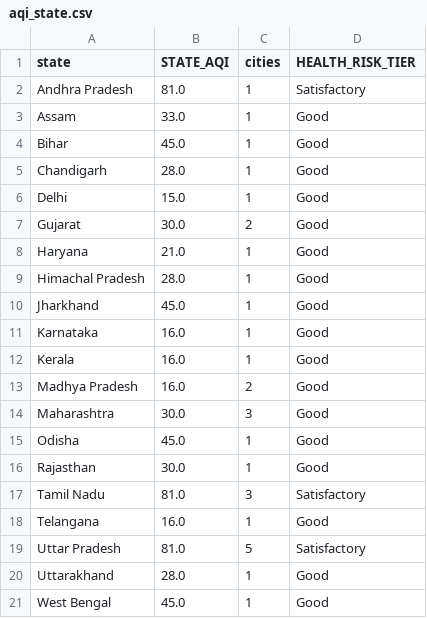
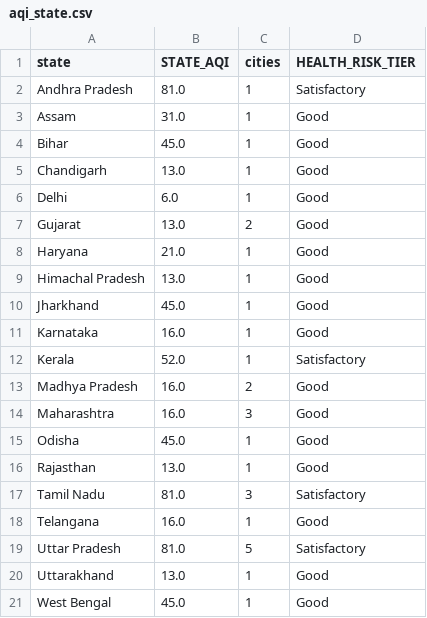
Before and after one commit to Sxdarksoul/AQI-pipeline, a CSV file: aqi_state.csv, drawn as a sheet.

```diff
--- a/aqi_state.csv
+++ b/aqi_state.csv
@@ -2,16 +2,16 @@ state,STATE_AQI,cities,HEALTH_RISK_TIER
 Andhra Pradesh,81.0,1,Satisfactory
-Assam,33.0,1,Good
+Assam,31.0,1,Good
 Bihar,45.0,1,Good
-Chandigarh,28.0,1,Good
-Delhi,15.0,1,Good
-Gujarat,30.0,2,Good
+Chandigarh,13.0,1,Good
+Delhi,6.0,1,Good
+Gujarat,13.0,2,Good
 Haryana,21.0,1,Good
-Himachal Pradesh,28.0,1,Good
+Himachal Pradesh,13.0,1,Good
 Jharkhand,45.0,1,Good
 Karnataka,16.0,1,Good
-Kerala,16.0,1,Good
+Kerala,52.0,1,Satisfactory
 Madhya Pradesh,16.0,2,Good
-Maharashtra,30.0,3,Good
+Maharashtra,16.0,3,Good
 Odisha,45.0,1,Good
-Rajasthan,30.0,1,Good
+Rajasthan,13.0,1,Good
 Tamil Nadu,81.0,3,Satisfactory
@@ -19,3 +19,3 @@ Telangana,16.0,1,Good
 Uttar Pradesh,81.0,5,Satisfactory
-Uttarakhand,28.0,1,Good
+Uttarakhand,13.0,1,Good
 West Bengal,45.0,1,Good
```
Also changed, not shown: aqi_history.csv, aqi_latest.csv, 1 other file.
